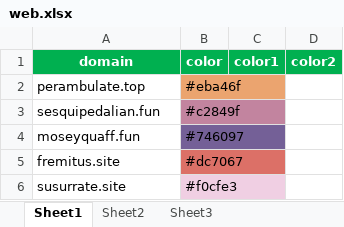
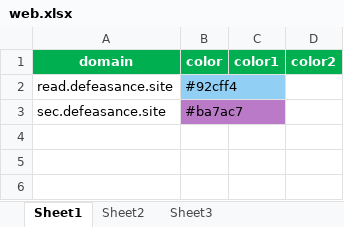
Before and after one commit to nowmobi/projectInfo, an Excel workbook: new-info3/web.xlsx, sheet Sheet1, drawn as a sheet; values as stored, in another font and other column widths than the file's, no borders; removed rows and columns are numbered as before the commit, all else as after; the diff names each change by its address in the sheet, - before the commit and + after, or states it on an @@ line.

Commit message:
info3

```diff
--- a/new-info3/web.xlsx (sheet Sheet1)
+++ b/new-info3/web.xlsx (sheet Sheet1)
-row 2: perambulate.top | #eba46f
-row 3: sesquipedalian.fun | #c2849f
-row 4: moseyquaff.fun | #746097
-row 5: fremitus.site | #dc7067
-row 6: susurrate.site | #f0cfe3
+row 2: read.defeasance.site | #92cff4
+row 3: sec.defeasance.site | #ba7ac7
```
Also changed, not shown: 11 other files.
